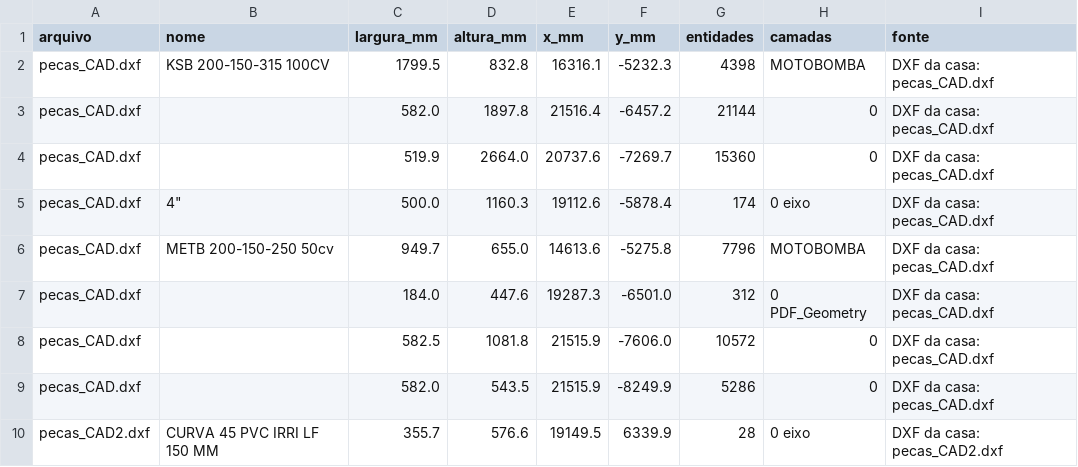
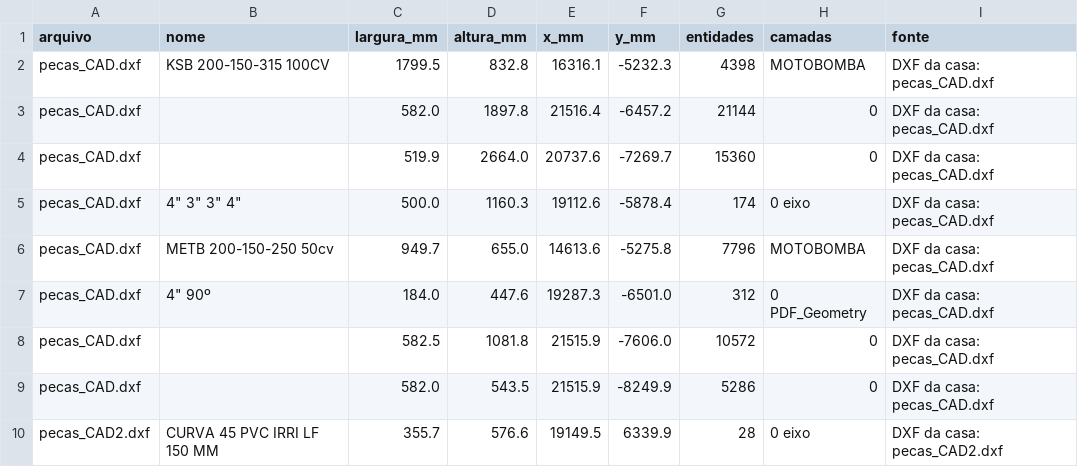
Before and after one commit to rogerio-pivodrip/proposta-cedro, a CSV file: data/cotas_cad.csv, drawn as a sheet; only a part is shown; the diff covers the shown part only.

```diff
--- a/data/cotas_cad.csv
+++ b/data/cotas_cad.csv
@@ -4,5 +4,5 @@ pecas_CAD.dxf,,582.0,1897.8,21516.4,-6457.2,21144,0,DXF da casa: pecas_CAD.dxf
 pecas_CAD.dxf,,519.9,2664.0,20737.6,-7269.7,15360,0,DXF da casa: pecas_CAD.dxf
-pecas_CAD.dxf,"4""",500.0,1160.3,19112.6,-5878.4,174,0 eixo,DXF da casa: pecas_CAD.dxf
+pecas_CAD.dxf,"4"" 3"" 3"" 4""",500.0,1160.3,19112.6,-5878.4,174,0 eixo,DXF da casa: pecas_CAD.dxf
 pecas_CAD.dxf,METB 200-150-250 50cv,949.7,655.0,14613.6,-5275.8,7796,MOTOBOMBA,DXF da casa: pecas_CAD.dxf
-pecas_CAD.dxf,,184.0,447.6,19287.3,-6501.0,312,0 PDF_Geometry,DXF da casa: pecas_CAD.dxf
+pecas_CAD.dxf,"4"" 90º",184.0,447.6,19287.3,-6501.0,312,0 PDF_Geometry,DXF da casa: pecas_CAD.dxf
 pecas_CAD.dxf,,582.5,1081.8,21515.9,-7606.0,10572,0,DXF da casa: pecas_CAD.dxf
```
Also changed, not shown: 45 edited cells elsewhere in this file, 6 other files.
